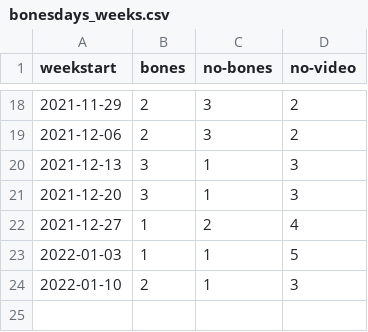
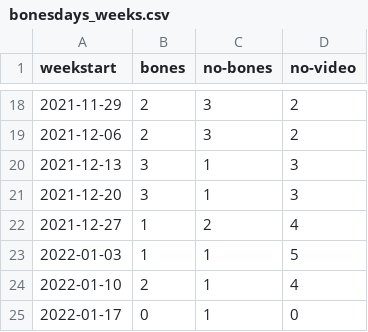
Before and after one commit to stiles/noodle-tracker, a CSV file: _data/bonesdays_weeks.csv, drawn as a sheet; only a part is shown, gaps mark what is left out.

```diff
--- a/_data/bonesdays_weeks.csv
+++ b/_data/bonesdays_weeks.csv
@@ -23,2 +23,3 @@ weekstart,bones,no-bones,no-video
 2022-01-03,1,1,5
-2022-01-10,2,1,3
+2022-01-10,2,1,4
+2022-01-17,0,1,0
```
Also changed, not shown: _data/bonesdays_csv.csv, _data/weekly_comments.csv, 20 other files.
